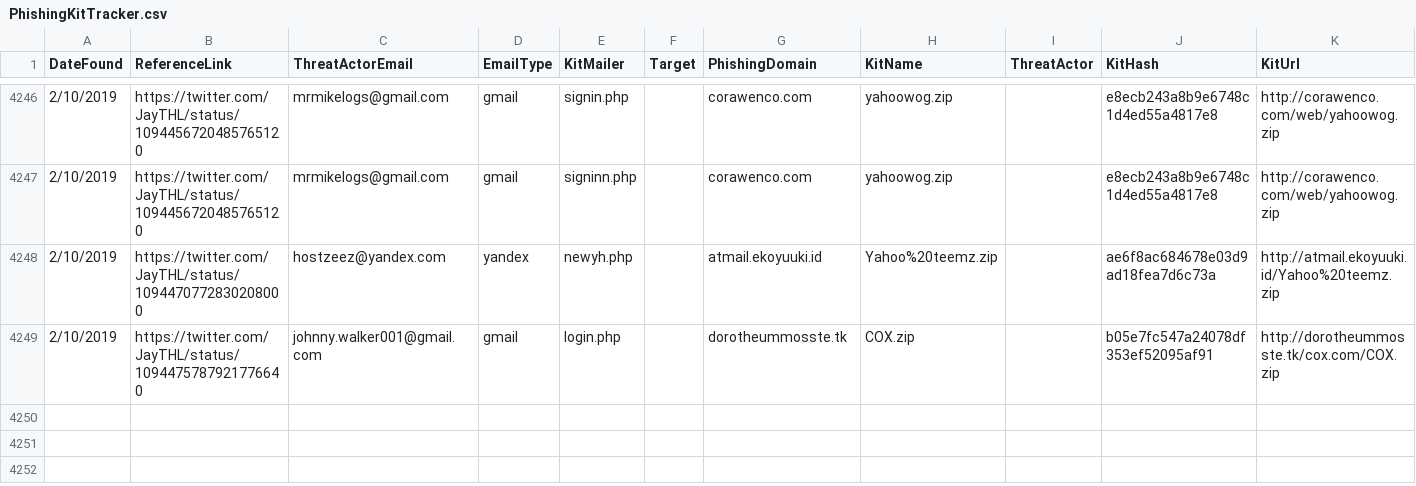
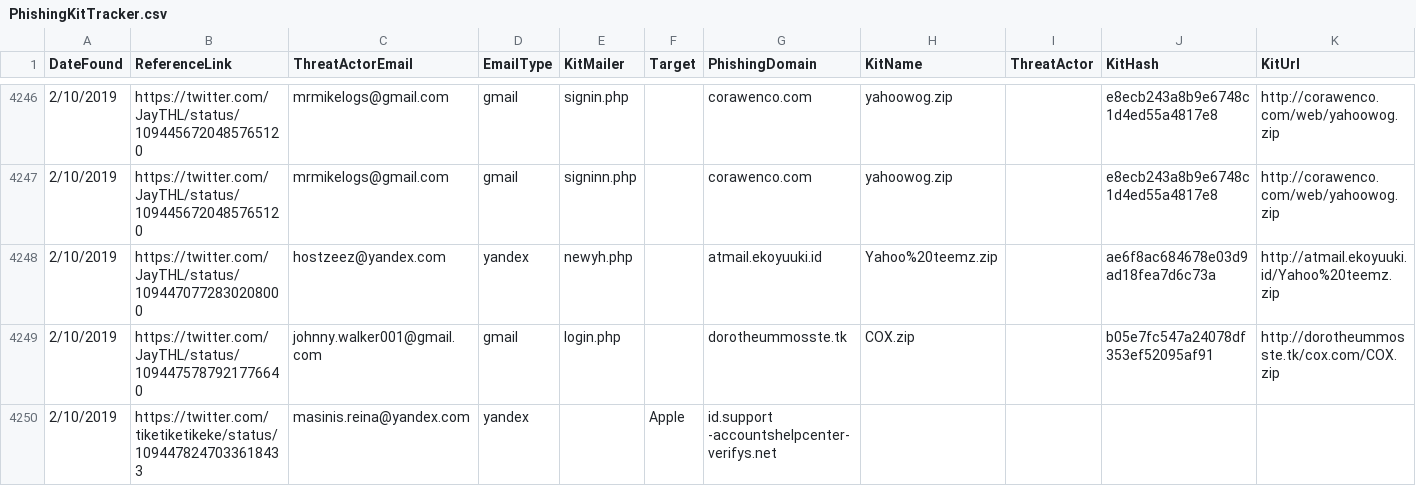
Before and after one commit to neonprimetime/PhishingKitTracker, a CSV file: PhishingKitTracker.csv, drawn as a sheet; only a part is shown, gaps mark what is left out.

Commit message:
tiketiketikeke
tiketiketikeke

```diff
--- a/PhishingKitTracker.csv
+++ b/PhishingKitTracker.csv
@@ -4249 +4249,2 @@ DateFound,ReferenceLink,ThreatActorEmail,EmailType,KitMailer,Target,PhishingDoma
 2/10/2019,https://twitter.com/JayTHL/status/1094475787921776640,johnny.walker001@gmail.com,gmail,login.php,,dorotheummosste.tk,COX.zip,,b05e7fc547a24078df353ef52095af91,http://dorotheummosste.tk/cox.com/COX.zip
+2/10/2019,https://twitter.com/tiketiketikeke/status/1094478247033618433,masinis.reina@yandex.com,yandex,,Apple,id.support -accountshelpcenter-verifys.net,,,,
```
